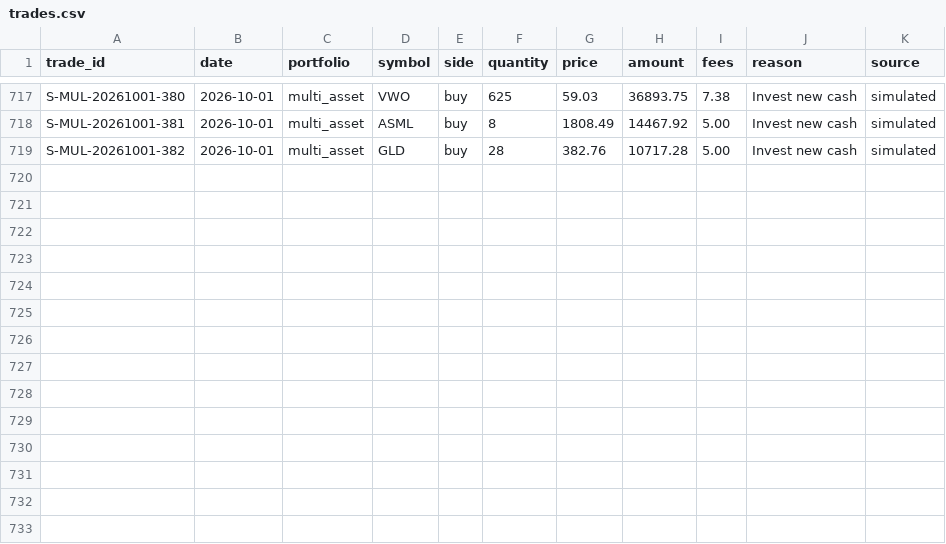
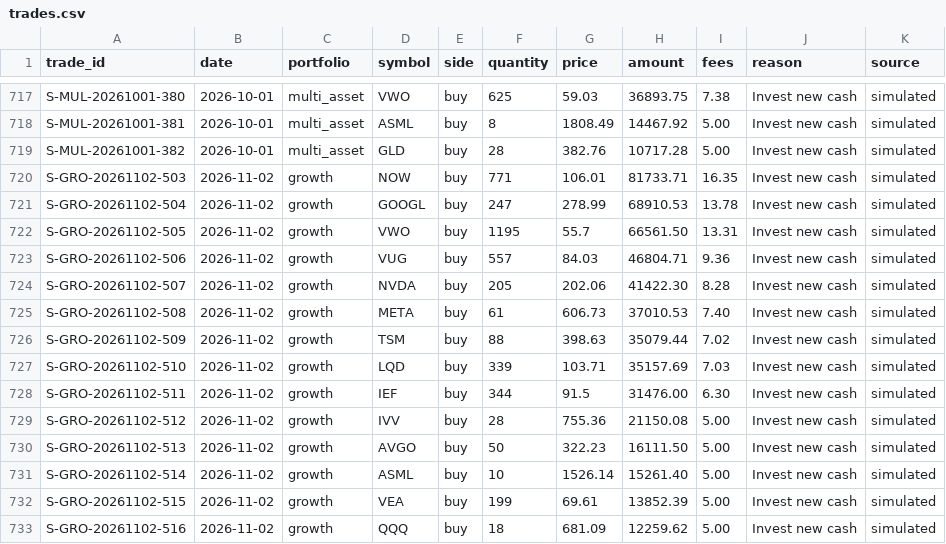
Before and after one commit to YnHaddad/wealth-risk-dashboard, a CSV file: data/trades.csv, drawn as a sheet; only a part is shown, gaps mark what is left out.

```diff
--- a/data/trades.csv
+++ b/data/trades.csv
@@ -719 +719,15 @@ S-MUL-20261001-381,2026-10-01,multi_asset,ASML,buy,8,1808.49,14467.92,5.00,Inves
 S-MUL-20261001-382,2026-10-01,multi_asset,GLD,buy,28,382.76,10717.28,5.00,Invest new cash,simulated
+S-GRO-20261102-503,2026-11-02,growth,NOW,buy,771,106.01,81733.71,16.35,Invest new cash,simulated
+S-GRO-20261102-504,2026-11-02,growth,GOOGL,buy,247,278.99,68910.53,13.78,Invest new cash,simulated
+S-GRO-20261102-505,2026-11-02,growth,VWO,buy,1195,55.7,66561.50,13.31,Invest new cash,simulated
+S-GRO-20261102-506,2026-11-02,growth,VUG,buy,557,84.03,46804.71,9.36,Invest new cash,simulated
+S-GRO-20261102-507,2026-11-02,growth,NVDA,buy,205,202.06,41422.30,8.28,Invest new cash,simulated
+S-GRO-20261102-508,2026-11-02,growth,META,buy,61,606.73,37010.53,7.40,Invest new cash,simulated
+S-GRO-20261102-509,2026-11-02,growth,TSM,buy,88,398.63,35079.44,7.02,Invest new cash,simulated
+S-GRO-20261102-510,2026-11-02,growth,LQD,buy,339,103.71,35157.69,7.03,Invest new cash,simulated
+S-GRO-20261102-511,2026-11-02,growth,IEF,buy,344,91.5,31476.00,6.30,Invest new cash,simulated
+S-GRO-20261102-512,2026-11-02,growth,IVV,buy,28,755.36,21150.08,5.00,Invest new cash,simulated
+S-GRO-20261102-513,2026-11-02,growth,AVGO,buy,50,322.23,16111.50,5.00,Invest new cash,simulated
+S-GRO-20261102-514,2026-11-02,growth,ASML,buy,10,1526.14,15261.40,5.00,Invest new cash,simulated
+S-GRO-20261102-515,2026-11-02,growth,VEA,buy,199,69.61,13852.39,5.00,Invest new cash,simulated
+S-GRO-20261102-516,2026-11-02,growth,QQQ,buy,18,681.09,12259.62,5.00,Invest new cash,simulated
```
Also changed, not shown: data/cash_flows.csv, data/market/adj_close.csv, 4 other files.
